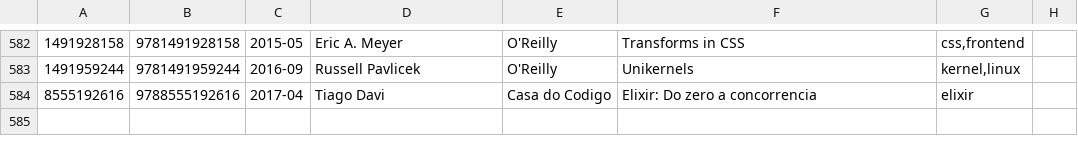
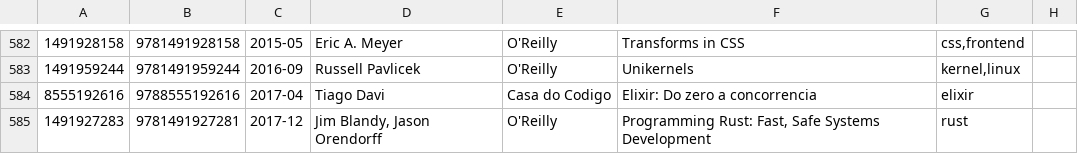
Before and after one commit to gustavohenrique/books, a CSV file: books.csv, drawn as a sheet; only a part is shown, gaps mark what is left out; the diff names each change by its address in the sheet, - before the commit and + after, or states it on an @@ line.

Commit message:
Add Rust

```diff
--- a/books.csv
+++ b/books.csv
+row 585: 1491927283 | 9781491927281 | 2017-12 | Jim Blandy, Jason Orendorff | O'Reilly | Programming Rust: Fast, Safe Systems Development | rust
```
Also changed, not shown: 2 other files.
